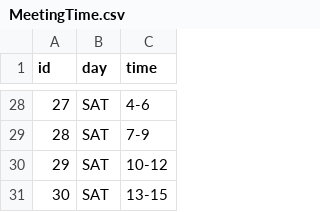
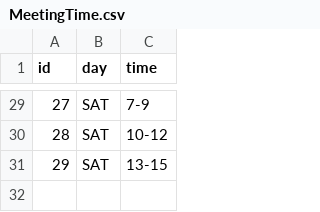
Before and after one commit to meodaiduoi/Schedule-Timetable, a CSV file: src/data/MeetingTime.csv, drawn as a sheet; only a part is shown, gaps mark what is left out; the diff covers the shown part only.

```diff
--- a/src/data/MeetingTime.csv
+++ b/src/data/MeetingTime.csv
@@ -28,4 +29,3 @@ id,day,time
-27,SAT,4-6
-28,SAT,7-9
-29,SAT,10-12
-30,SAT,13-15
+27,SAT,7-9
+28,SAT,10-12
+29,SAT,13-15
```
Also changed, not shown: 1 added row and 31 edited cells elsewhere in this file, src/data/Course.csv, 13 other files.
